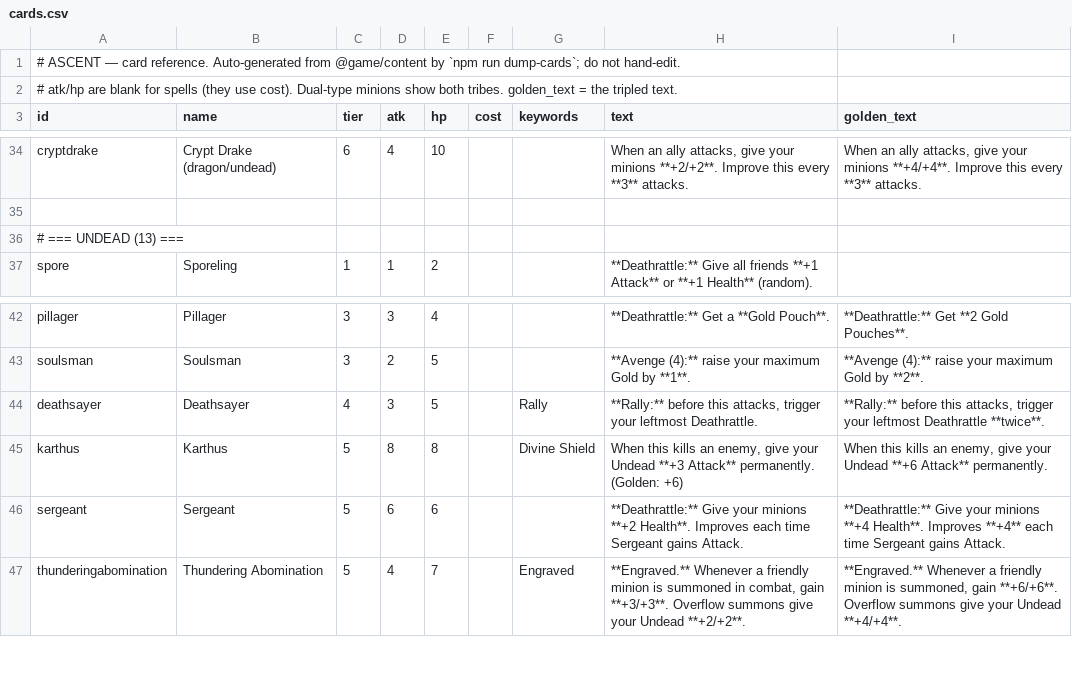
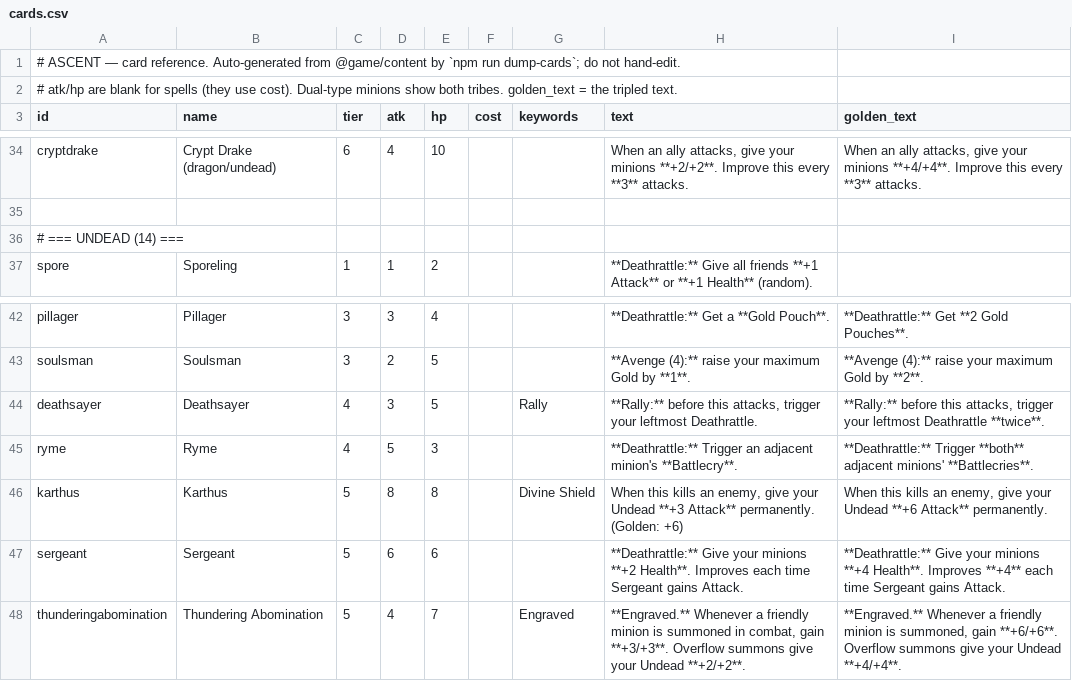
Before and after one commit to kcodea/ascent, a CSV file: docs/cards.csv, drawn as a sheet; only a part is shown, gaps mark what is left out.

```diff
--- a/docs/cards.csv
+++ b/docs/cards.csv
@@ -35,3 +35,3 @@ cryptdrake,Crypt Drake (dragon/undead),6,4,10,,,"When an ally attacks, give your
 
-# === UNDEAD (13) ===
+# === UNDEAD (14) ===
 spore,Sporeling,1,1,2,,,**Deathrattle:** Give all friends **+1 Attack** or **+1 Health** (random).,
@@ -44,2 +44,3 @@ soulsman,Soulsman,3,2,5,,,**Avenge (4):** raise your maximum Gold by **1**.,**Av
 deathsayer,Deathsayer,4,3,5,,Rally,"**Rally:** before this attacks, trigger your leftmost Deathrattle.","**Rally:** before this attacks, trigger your leftmost Deathrattle **twice**."
+ryme,Ryme,4,5,3,,,**Deathrattle:** Trigger an adjacent minion's **Battlecry**.,**Deathrattle:** Trigger **both** adjacent minions' **Battlecries**.
 karthus,Karthus,5,8,8,,Divine Shield,"When this kills an enemy, give your Undead **+3 Attack** permanently. (Golden: +6)","When this kills an enemy, give your Undead **+6 Attack** permanently."
```
Also changed, not shown: 8 other files.
